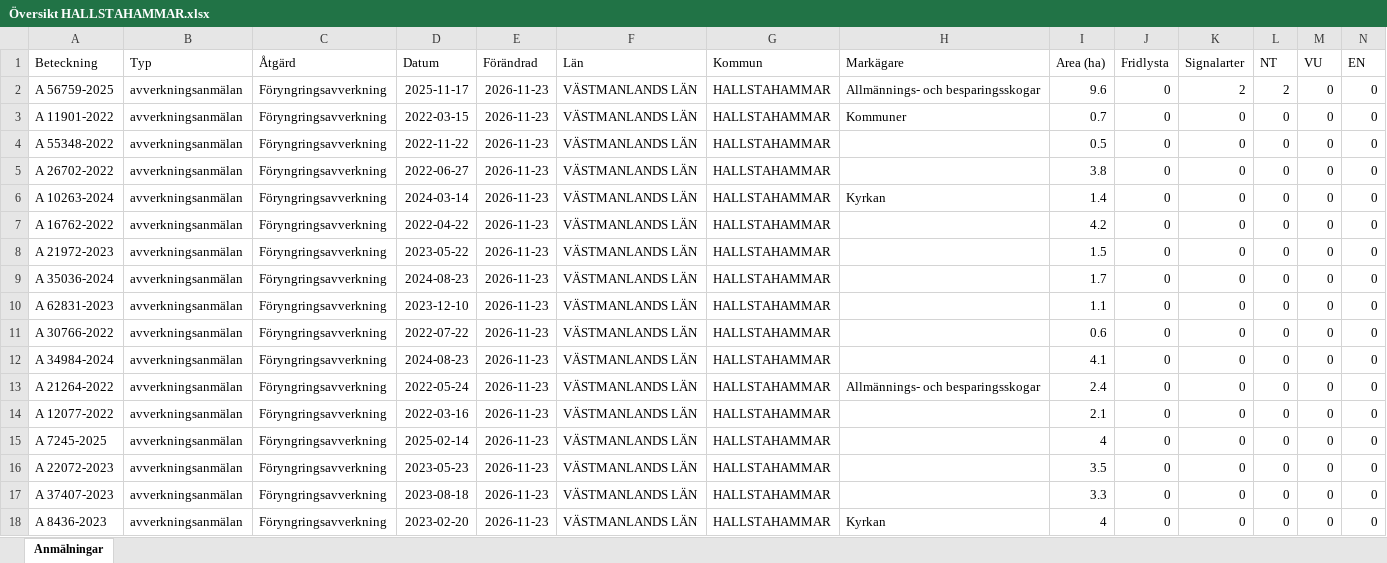
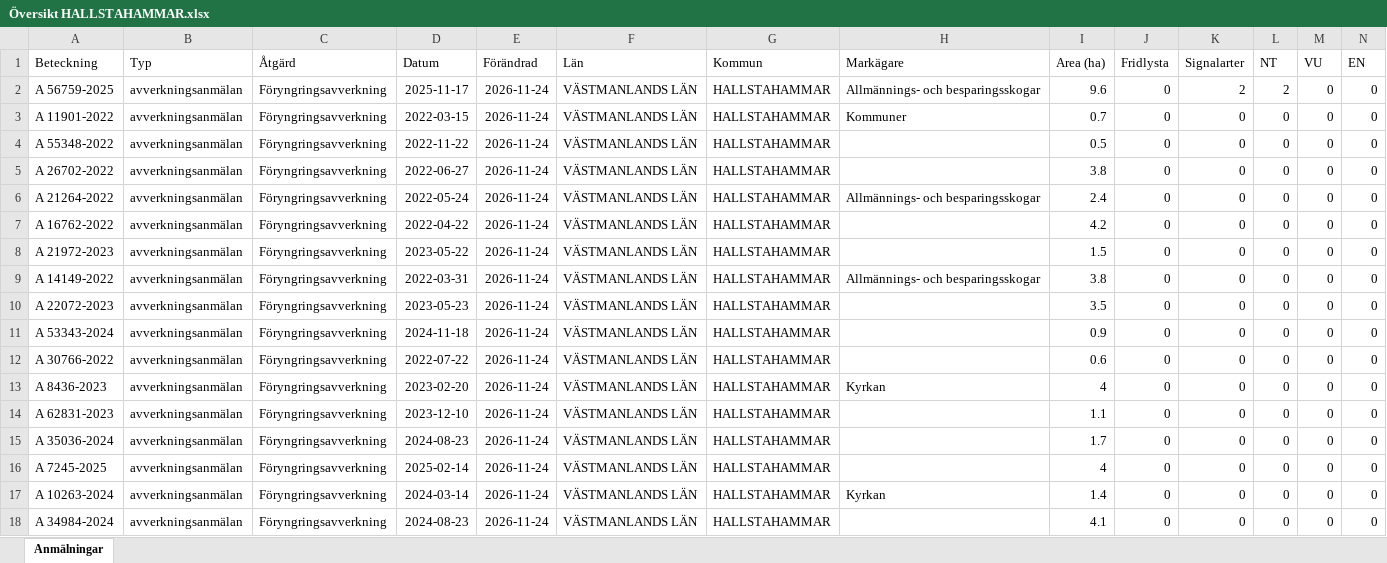
Before and after one commit to klasma/Logging_1961, an Excel workbook: Översikt HALLSTAHAMMAR.xlsx, sheet Anmälningar, drawn as a sheet; only a part is shown; values as stored, in another font and other column widths than the file's, no borders; removed rows and columns are numbered as before the commit, all else as after; rows hold the shown columns only; the diff covers the shown part only; the diff names each change by its address in the sheet, - before the commit and + after, or states it on an @@ line.

```diff
--- a/Översikt HALLSTAHAMMAR.xlsx (sheet Anmälningar)
+++ b/Översikt HALLSTAHAMMAR.xlsx (sheet Anmälningar)
-E2:E8 (Förändrad): 2026-11-23
+E2:E8 (Förändrad): 2026-11-24
-A6 (Beteckning): A 10263-2024
+A6 (Beteckning): A 21264-2022
-D6 (Datum): 2024-03-14
+D6 (Datum): 2022-05-24
-H6 (Markägare): Kyrkan
+H6 (Markägare): Allmännings- och besparingsskogar
-I6 (Area (ha)): 1.4
+I6 (Area (ha)): 2.4
+row 9: A 14149-2022 | avverkningsanmälan | Föryngringsavverkning | 2022-03-31 | 2026-11-24 | VÄSTMANLANDS LÄN | HALLSTAHAMMAR | Allmännings- och besparingsskogar | 3.8 | 0 | 0 | 0 | 0 | 0
-A10 (Beteckning): A 35036-2024
+A10 (Beteckning): A 22072-2023
-D10 (Datum): 2024-08-23
+D10 (Datum): 2023-05-23
-E10:E18 (Förändrad): 2026-11-23
+E10:E18 (Förändrad): 2026-11-24
-I10 (Area (ha)): 1.7
+I10 (Area (ha)): 3.5
-A11 (Beteckning): A 62831-2023
+A11 (Beteckning): A 53343-2024
-D11 (Datum): 2023-12-10
+D11 (Datum): 2024-11-18
-I11 (Area (ha)): 1.1
+I11 (Area (ha)): 0.9
-A13 (Beteckning): A 34984-2024
+A13 (Beteckning): A 8436-2023
-D13 (Datum): 2024-08-23
+D13 (Datum): 2023-02-20
-H13 (Markägare): (empty)
+H13 (Markägare): Kyrkan
-I13 (Area (ha)): 4.1
+I13 (Area (ha)): 4
-A14 (Beteckning): A 21264-2022
+A14 (Beteckning): A 62831-2023
-D14 (Datum): 2022-05-24
+D14 (Datum): 2023-12-10
-H14 (Markägare): Allmännings- och besparingsskogar
+H14 (Markägare): (empty)
-I14 (Area (ha)): 2.4
+I14 (Area (ha)): 1.1
-A15 (Beteckning): A 12077-2022
+A15 (Beteckning): A 35036-2024
-D15 (Datum): 2022-03-16
+D15 (Datum): 2024-08-23
-I15 (Area (ha)): 2.1
+I15 (Area (ha)): 1.7
-A17 (Beteckning): A 22072-2023
+A17 (Beteckning): A 10263-2024
-D17 (Datum): 2023-05-23
+D17 (Datum): 2024-03-14
-H17 (Markägare): (empty)
+H17 (Markägare): Kyrkan
-I17 (Area (ha)): 3.5
+I17 (Area (ha)): 1.4
-A18 (Beteckning): A 37407-2023
+A18 (Beteckning): A 34984-2024
-D18 (Datum): 2023-08-18
+D18 (Datum): 2024-08-23
-I18 (Area (ha)): 3.3
+I18 (Area (ha)): 4.1
-row 18: A 8436-2023 | avverkningsanmälan | Föryngringsavverkning | 2023-02-20 | 2026-11-23 | VÄSTMANLANDS LÄN | HALLSTAHAMMAR | Kyrkan | 4 | 0 | 0 | 0 | 0 | 0
```
Also changed, not shown: 7 added rows, 7 removed rows and 33 edited cells elsewhere in this sheet, artfynd/A 56759-2025 artfynd.xlsx, 5 other files.
